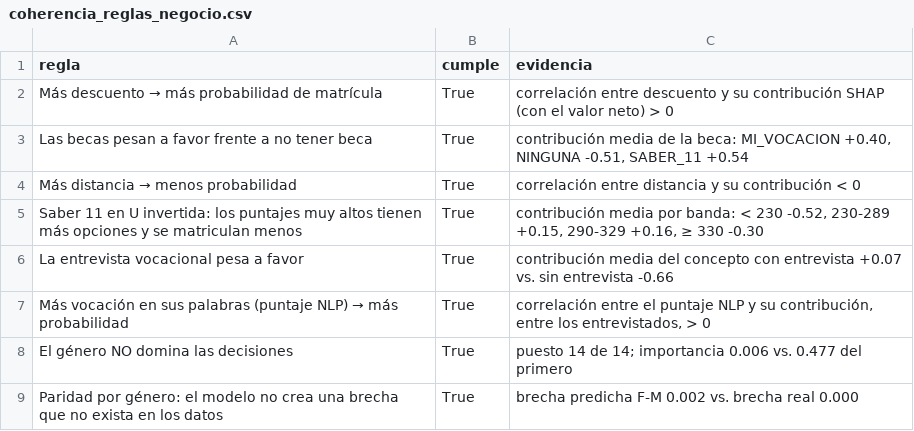
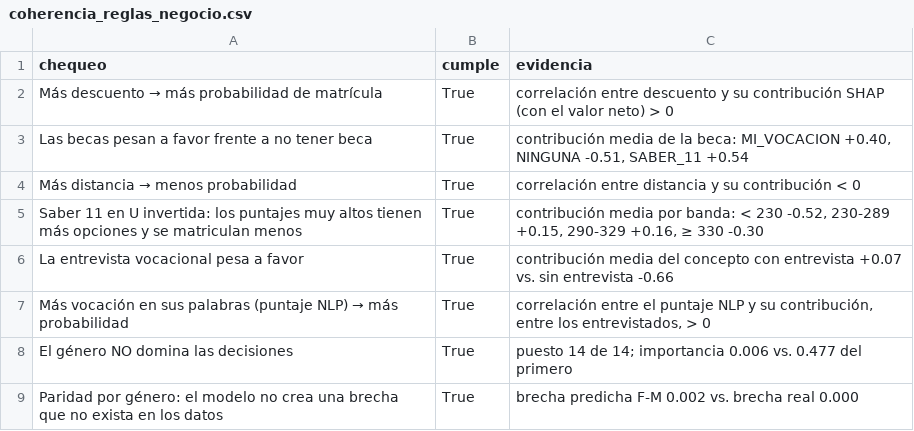
Before and after one commit to xyosho/Proyecto-Homologacion-ML, a CSV file: sprints/sprint_4_explicabilidad/resultados/coherencia_reglas_negocio.csv, drawn as a sheet.

Commit message:
Sprint 4: chequeos de coherencia, figuras sin etiquetas cortadas y cuadernos que leen de GitHub sin clave

```diff
--- a/sprints/sprint_4_explicabilidad/resultados/coherencia_reglas_negocio.csv
+++ b/sprints/sprint_4_explicabilidad/resultados/coherencia_reglas_negocio.csv
@@ -1,2 +1,2 @@
-regla,cumple,evidencia
+chequeo,cumple,evidencia
 Más descuento → más probabilidad de matrícula,True,correlación entre descuento y su contribución SHAP (con el valor neto) > 0
```
Also changed, not shown: 9 other files.
